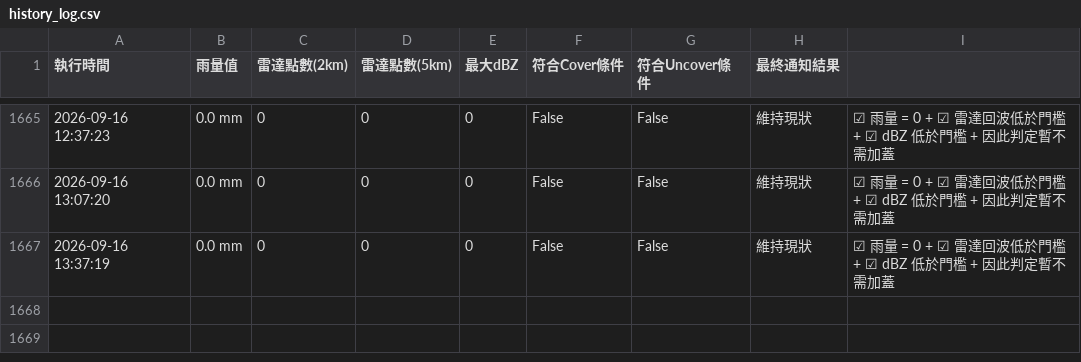
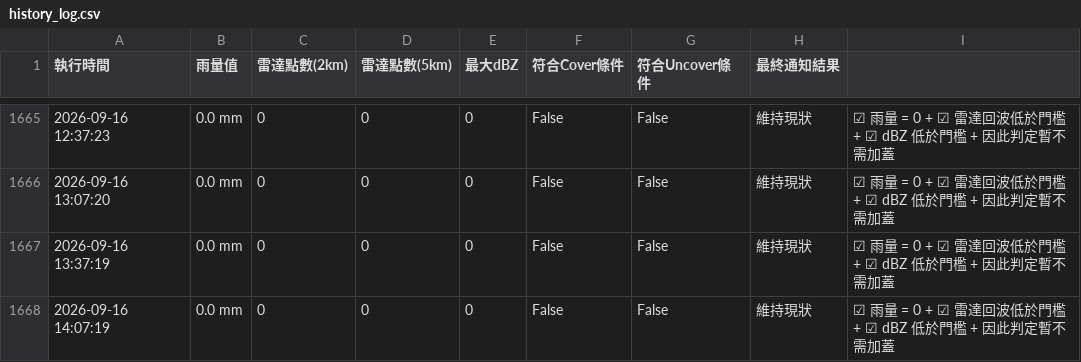
Before and after one commit to fuyoung205122/company-line-notify, a CSV file: history_log.csv, drawn as a sheet; only a part is shown, gaps mark what is left out.

```diff
--- a/history_log.csv
+++ b/history_log.csv
@@ -1667 +1667,2 @@
 2026-09-16 13:37:19,0.0 mm,0,0,0,False,False,維持現狀,☑ 雨量 = 0 + ☑ 雷達回波低於門檻 + ☑ dBZ 低於門檻 + 因此判定暫不需加蓋
+2026-09-16 14:07:19,0.0 mm,0,0,0,False,False,維持現狀,☑ 雨量 = 0 + ☑ 雷達回波低於門檻 + ☑ dBZ 低於門檻 + 因此判定暫不需加蓋
```
Also changed, not shown: 2 other files.
